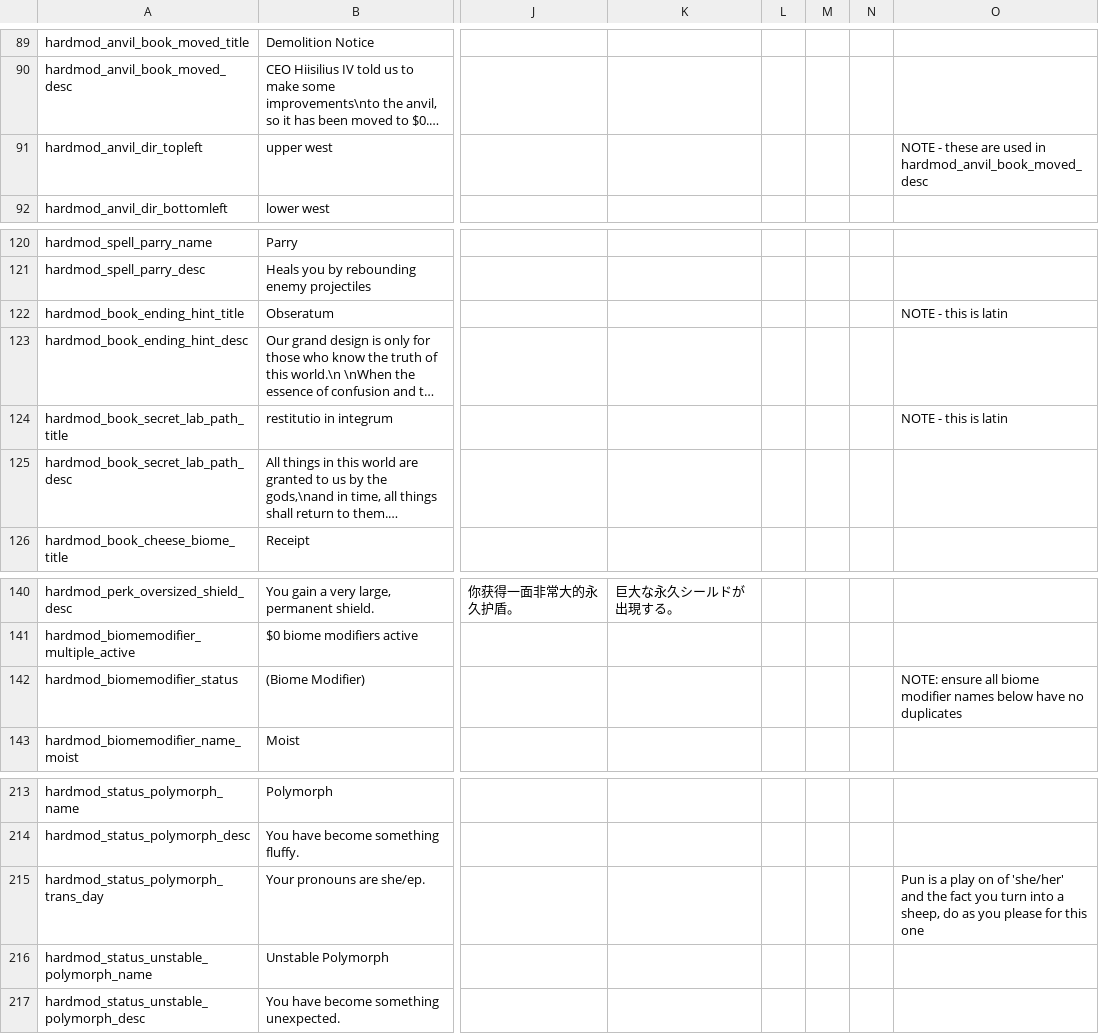
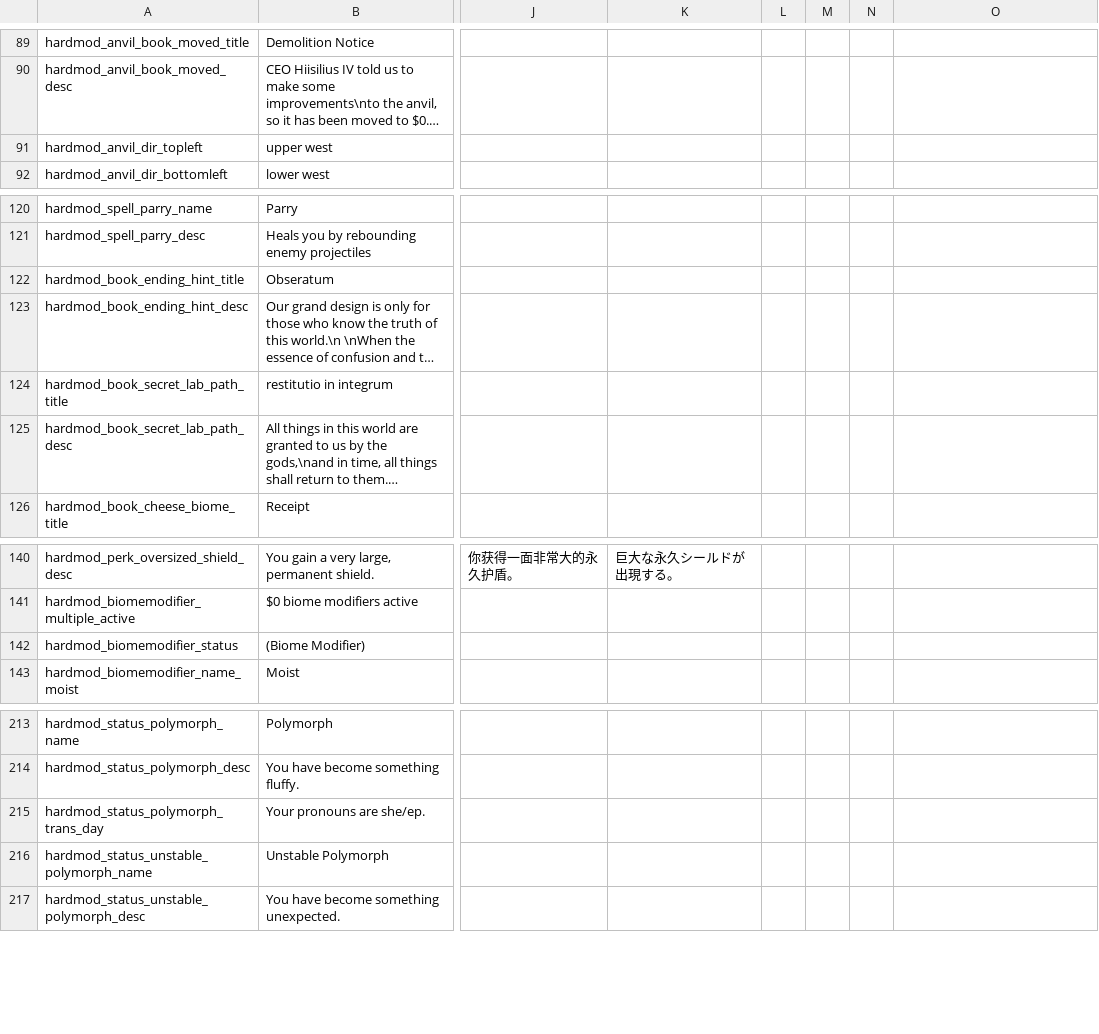
Before and after one commit to Conga0/noita.hardmod, a CSV file: files/standard.csv, drawn as a sheet; only a part is shown, gaps mark what is left out; long unchanged cells end in …; the diff names each change by its address in the sheet, - before the commit and + after, or states it on an @@ line.

```diff
--- a/files/standard.csv
+++ b/files/standard.csv
-O91: NOTE - these are used in hardmod_anvil_book_moved_desc
+O91: (empty)
-O122: NOTE - this is latin
+O122: (empty)
-O124: NOTE - this is latin
+O124: (empty)
-O142: NOTE: ensure all biome modifier names below have no duplicates
+O142: (empty)
-O215: Pun is a play on of 'she/her' and the fact you turn into a sheep, do as you please for this one
+O215: (empty)
```
Also changed, not shown: 17 other files.
